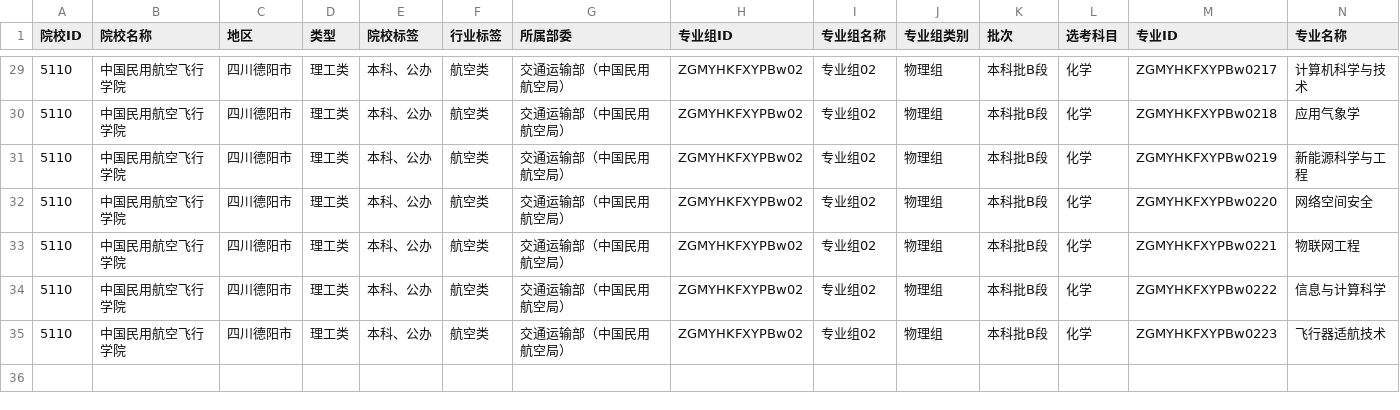
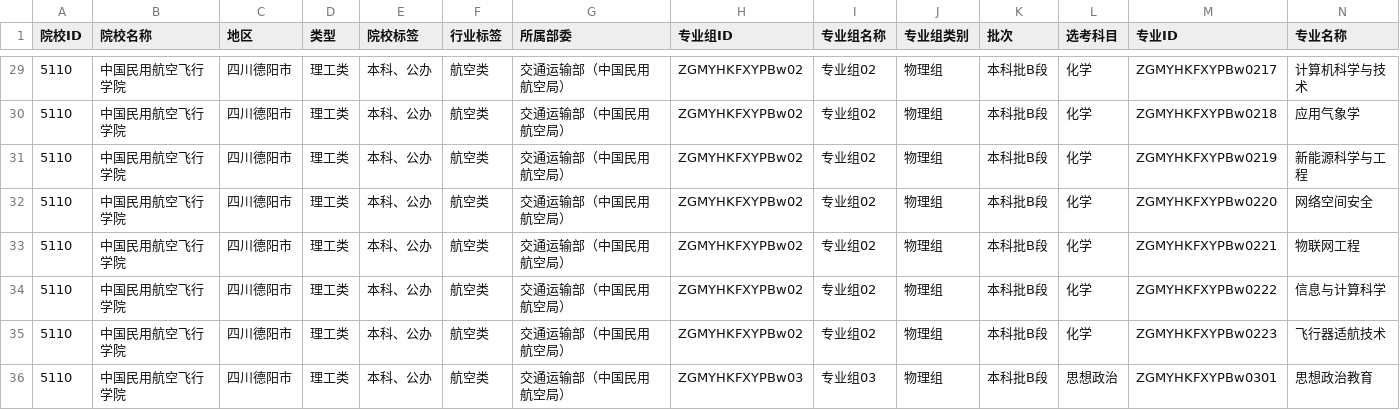
Before and after one commit to ADD574929477/2026, a CSV file: 中国民用航空飞行学院.csv, drawn as a sheet; only a part is shown, gaps mark what is left out; rows hold the shown columns only; the diff names each change by its address in the sheet, - before the commit and + after, or states it on an @@ line.

Commit message:
feat: 录入CSV文件数据
Co-authored-by: traeagent <traeagent@users.noreply.github.com>

```diff
--- a/中国民用航空飞行学院.csv
+++ b/中国民用航空飞行学院.csv
+row 36: 5110 | 中国民用航空飞行学院 | 四川德阳市 | 理工类 | 本科、公办 | 航空类 | 交通运输部（中国民用航空局） | ZGMYHKFXYPBw03 | 专业组03 | 物理组 | 本科批B段 | 思想政治 | ZGMYHKFXYPBw0301 | 思想政治教育
```
